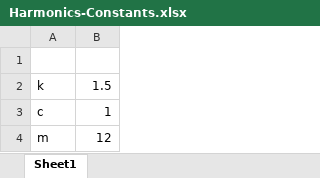
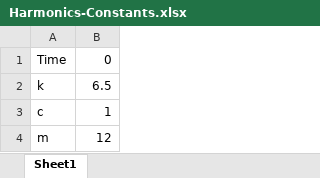
Before and after one commit to kathuman/Vensim-Experiments, an Excel workbook: Mechanics/Harmonics-Constants.xlsx, sheet Sheet1, drawn as a sheet; values as stored, in another font and other column widths than the file's, no borders; the diff names each change by its address in the sheet, - before the commit and + after, or states it on an @@ line.

```diff
--- a/Mechanics/Harmonics-Constants.xlsx (sheet Sheet1)
+++ b/Mechanics/Harmonics-Constants.xlsx (sheet Sheet1)
-row 1: (empty)
+row 1: Time | 0
-B2: 1.5
+B2: 6.5
```
Also changed, not shown: 15 other files.
